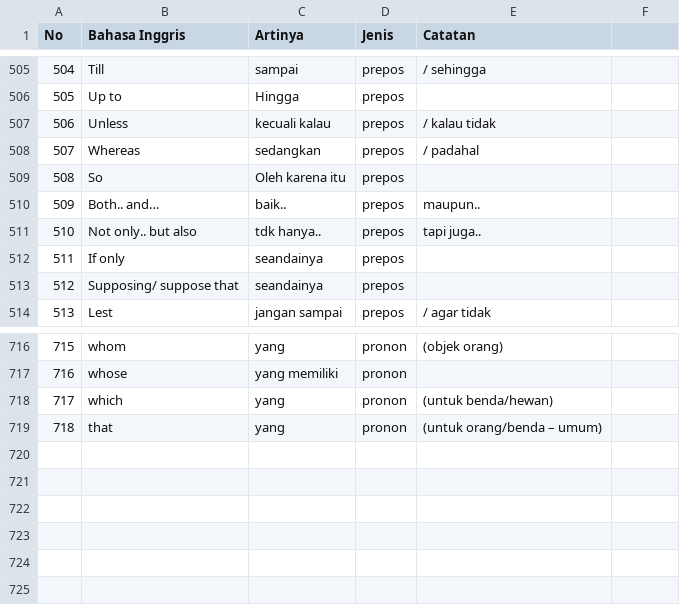
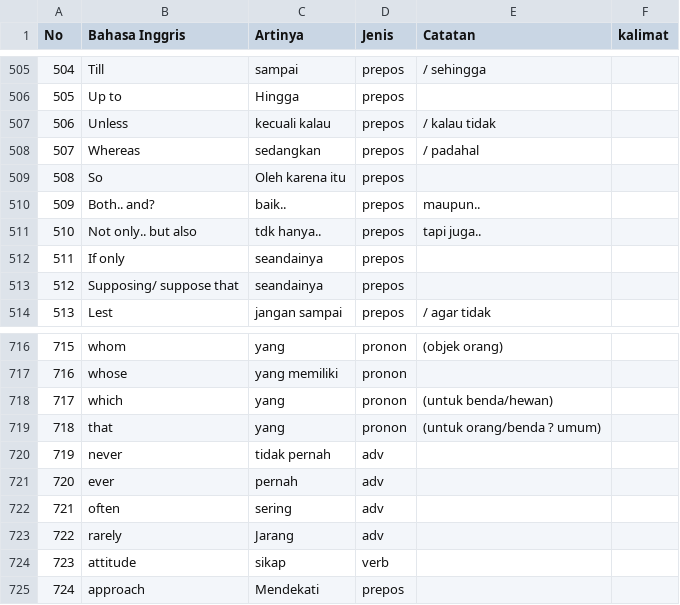
Before and after one commit to irwansyah10010/my-profile, a CSV file: assets/document/english-sentence.csv, drawn as a sheet; only a part is shown, gaps mark what is left out; the diff covers the shown part only; the diff names each change by its address in the sheet, - before the commit and + after, or states it on an @@ line.

```diff
--- a/assets/document/english-sentence.csv
+++ b/assets/document/english-sentence.csv
-F1: (empty)
+F1: kalimat
-B510 (Bahasa Inggris): Both.. and…
+B510 (Bahasa Inggris): Both.. and?
-E719 (Catatan): (untuk orang/benda – umum)
+E719 (Catatan): (untuk orang/benda ? umum)
+row 720: 719 | never | tidak pernah | adv
+row 721: 720 | ever | pernah | adv
+row 722: 721 | often | sering | adv
+row 723: 722 | rarely | Jarang | adv
+row 724: 723 | attitude | sikap | verb
+row 725: 724 | approach | Mendekati | prepos
```
Also changed, not shown: 40 edited cells elsewhere in this file.
